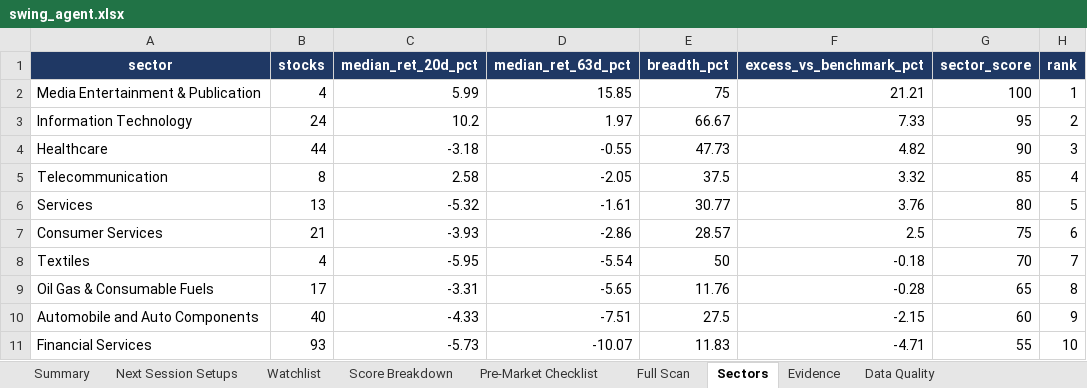
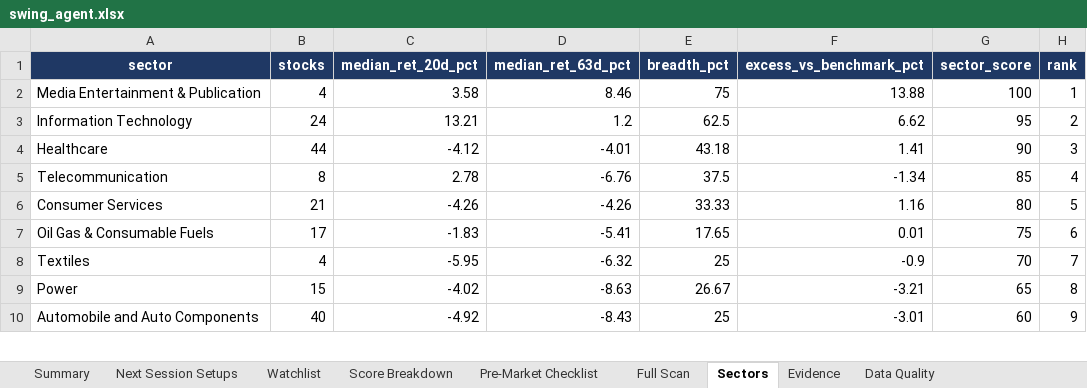
Before and after one commit to KGR1516/srikanth-swing-trade-agent-nifty500, an Excel workbook: data/output/swing_agent.xlsx, sheet Sectors, drawn as a sheet; only a part is shown; values as stored, in another font and other column widths than the file's, no borders; conditional formats not drawn; removed rows and columns are numbered as before the commit, all else as after; the diff covers the shown part only; the diff names each change by its address in the sheet, - before the commit and + after, or states it on an @@ line.

```diff
--- a/data/output/swing_agent.xlsx (sheet Sectors)
+++ b/data/output/swing_agent.xlsx (sheet Sectors)
-C2 (median_ret_20d_pct): 5.99
+C2 (median_ret_20d_pct): 3.58
-D2 (median_ret_63d_pct): 15.85
+D2 (median_ret_63d_pct): 8.46
-F2 (excess_vs_benchmark_pct): 21.21
+F2 (excess_vs_benchmark_pct): 13.88
-C3 (median_ret_20d_pct): 10.2
+C3 (median_ret_20d_pct): 13.21
-D3 (median_ret_63d_pct): 1.97
+D3 (median_ret_63d_pct): 1.2
-E3 (breadth_pct): 66.67
+E3 (breadth_pct): 62.5
-F3 (excess_vs_benchmark_pct): 7.33
+F3 (excess_vs_benchmark_pct): 6.62
-C4 (median_ret_20d_pct): -3.18
+C4 (median_ret_20d_pct): -4.12
-D4 (median_ret_63d_pct): -0.55
+D4 (median_ret_63d_pct): -4.01
-E4 (breadth_pct): 47.73
+E4 (breadth_pct): 43.18
-F4 (excess_vs_benchmark_pct): 4.82
+F4 (excess_vs_benchmark_pct): 1.41
-C5 (median_ret_20d_pct): 2.58
+C5 (median_ret_20d_pct): 2.78
-D5 (median_ret_63d_pct): -2.05
+D5 (median_ret_63d_pct): -6.76
-F5 (excess_vs_benchmark_pct): 3.32
+F5 (excess_vs_benchmark_pct): -1.34
-row 6: Services | 13 | -5.32 | -1.61 | 30.77 | 3.76 | 80 | 5
-C6 (median_ret_20d_pct): -3.93
+C6 (median_ret_20d_pct): -4.26
-D6 (median_ret_63d_pct): -2.86
+D6 (median_ret_63d_pct): -4.26
-E6 (breadth_pct): 28.57
+E6 (breadth_pct): 33.33
-F6 (excess_vs_benchmark_pct): 2.5
+F6 (excess_vs_benchmark_pct): 1.16
-G6 (sector_score): 75
+G6 (sector_score): 80
-H6 (rank): 6
+H6 (rank): 5
+row 7: Oil Gas & Consumable Fuels | 17 | -1.83 | -5.41 | 17.65 | 0.01 | 75 | 6
-D8 (median_ret_63d_pct): -5.54
+D8 (median_ret_63d_pct): -6.32
-E8 (breadth_pct): 50
+E8 (breadth_pct): 25
-F8 (excess_vs_benchmark_pct): -0.18
+F8 (excess_vs_benchmark_pct): -0.9
-row 9: Oil Gas & Consumable Fuels | 17 | -3.31 | -5.65 | 11.76 | -0.28 | 65 | 8
+row 9: Power | 15 | -4.02 | -8.63 | 26.67 | -3.21 | 65 | 8
-C10 (median_ret_20d_pct): -4.33
+C10 (median_ret_20d_pct): -4.92
-D10 (median_ret_63d_pct): -7.51
+D10 (median_ret_63d_pct): -8.43
-E10 (breadth_pct): 27.5
+E10 (breadth_pct): 25
-F10 (excess_vs_benchmark_pct): -2.15
+F10 (excess_vs_benchmark_pct): -3.01
-row 11: Financial Services | 93 | -5.73 | -10.07 | 11.83 | -4.71 | 55 | 10
```
Also changed, not shown: 4 added rows, 3 removed rows and 33 edited cells elsewhere in this sheet, sheet Full Scan, sheet Evidence, sheet Data Quality, sheet Score Breakdown, sheet Watchlist, sheet Summary, 4 other files.
